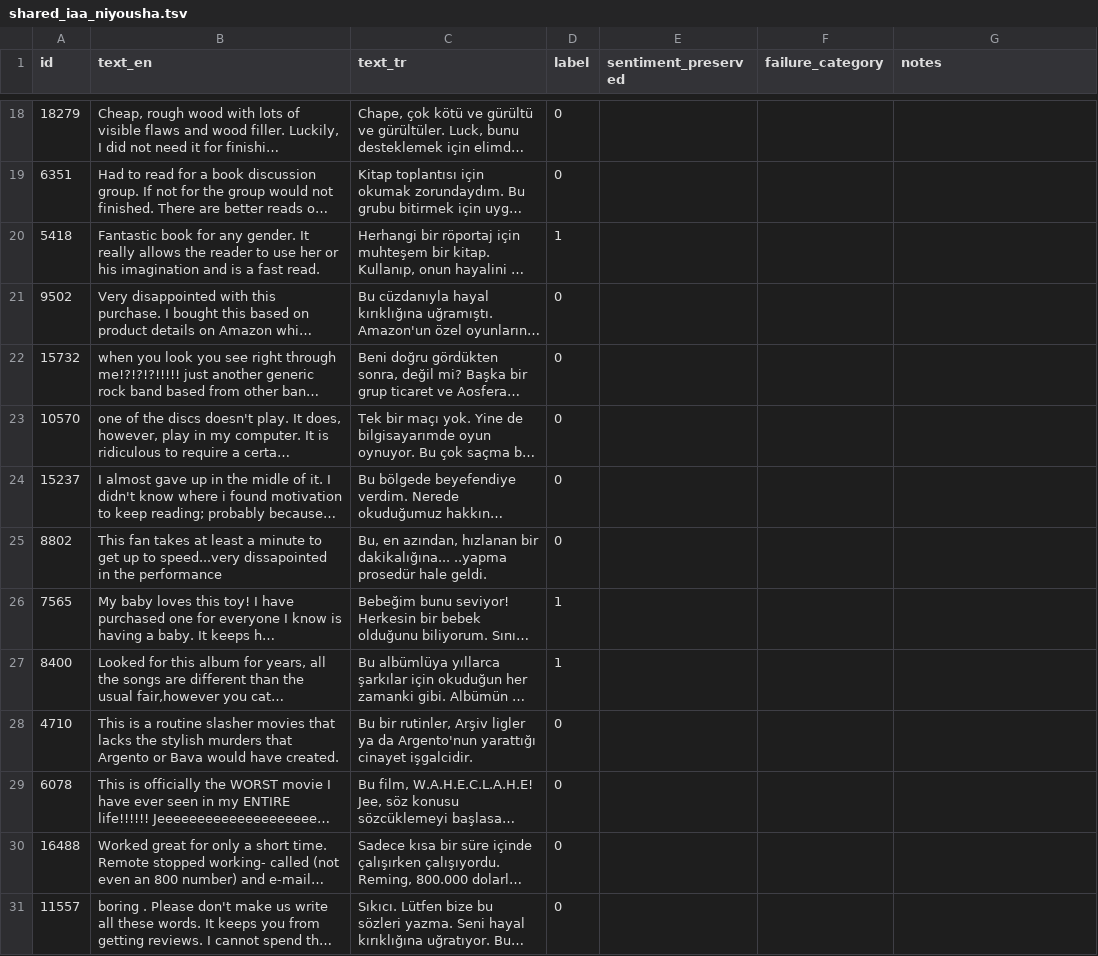
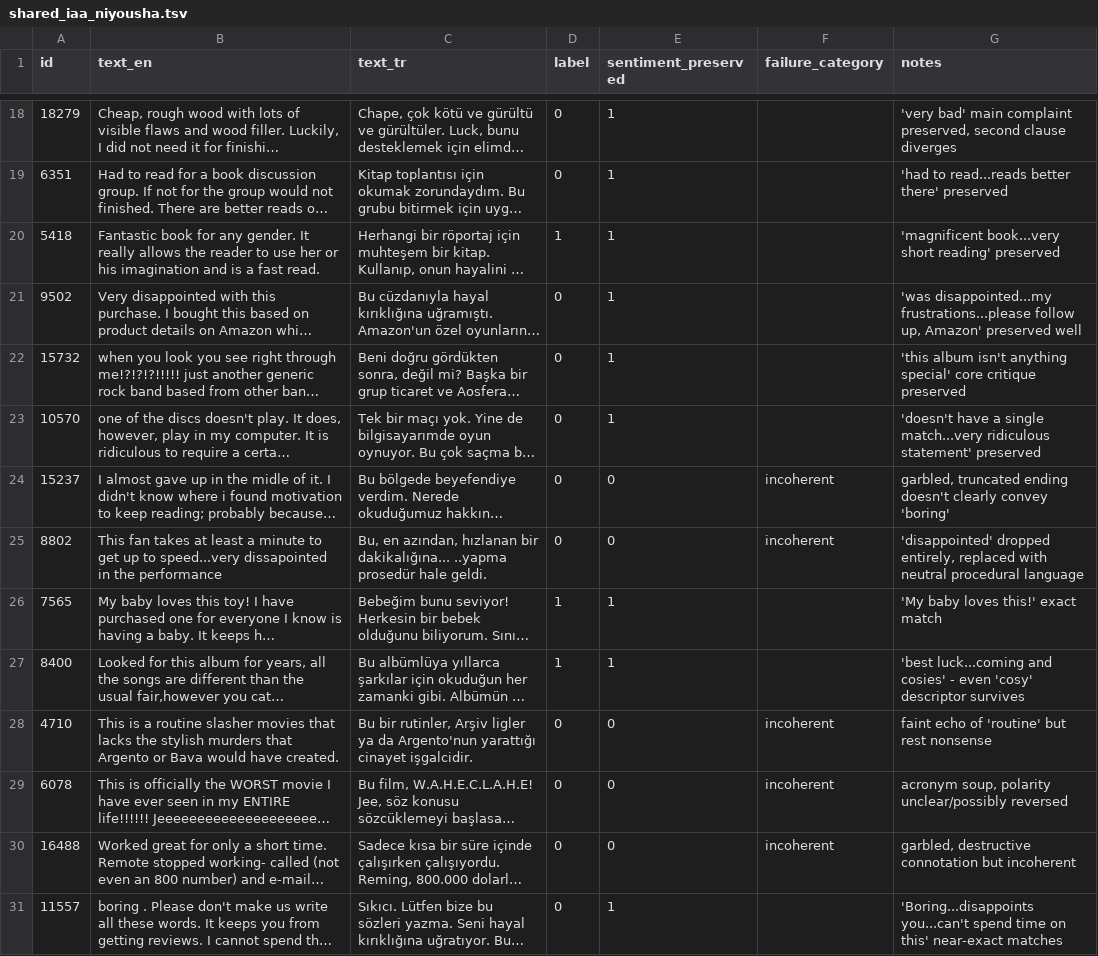
Before and after one commit to niushamjd/mt-augmentation-sentiment-tr, a TSV file: data/annotation/shared_iaa_niyousha.tsv, drawn as a sheet; only a part is shown, gaps mark what is left out; long unchanged cells end in …; the diff covers the shown part only; the diff names each change by its address in the sheet, - before the commit and + after, or states it on an @@ line.

```diff
--- a/data/annotation/shared_iaa_niyousha.tsv
+++ b/data/annotation/shared_iaa_niyousha.tsv
-E18:E23 (sentiment_preserved): (empty)
+E18:E23 (sentiment_preserved): 1
-G18 (notes): (empty)
+G18 (notes): 'very bad' main complaint preserved, second clause diverges
-G19 (notes): (empty)
+G19 (notes): 'had to read...reads better there' preserved
-G20 (notes): (empty)
+G20 (notes): 'magnificent book...very short reading' preserved
-G21 (notes): (empty)
+G21 (notes): 'was disappointed...my frustrations...please follow up, Amazon' preserved well
-G22 (notes): (empty)
+G22 (notes): 'this album isn't anything special' core critique preserved
-G23 (notes): (empty)
+G23 (notes): 'doesn't have a single match...very ridiculous statement' preserved
-E24:E25 (sentiment_preserved): (empty)
+E24:E25 (sentiment_preserved): 0
-F24:F25 (failure_category): (empty)
+F24:F25 (failure_category): incoherent
-G24 (notes): (empty)
+G24 (notes): garbled, truncated ending doesn't clearly convey 'boring'
-G25 (notes): (empty)
+G25 (notes): 'disappointed' dropped entirely, replaced with neutral procedural language
-E26:E27 (sentiment_preserved): (empty)
+E26:E27 (sentiment_preserved): 1
-G26 (notes): (empty)
+G26 (notes): 'My baby loves this!' exact match
-G27 (notes): (empty)
+G27 (notes): 'best luck...coming and cosies' - even 'cosy' descriptor survives
-E28:E30 (sentiment_preserved): (empty)
+E28:E30 (sentiment_preserved): 0
-F28:F30 (failure_category): (empty)
+F28:F30 (failure_category): incoherent
-G28 (notes): (empty)
+G28 (notes): faint echo of 'routine' but rest nonsense
-G29 (notes): (empty)
+G29 (notes): acronym soup, polarity unclear/possibly reversed
-G30 (notes): (empty)
+G30 (notes): garbled, destructive connotation but incoherent
-E31 (sentiment_preserved): (empty)
+E31 (sentiment_preserved): 1
-G31 (notes): (empty)
+G31 (notes): 'Boring...disappoints you...can't spend time on this' near-exact matches
```
Also changed, not shown: 40 edited cells elsewhere in this file, data/annotation/niyousha_unique.tsv.
